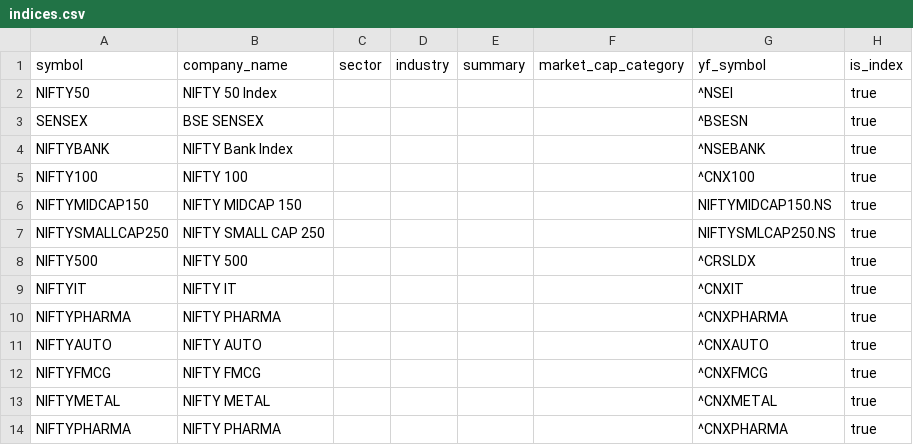
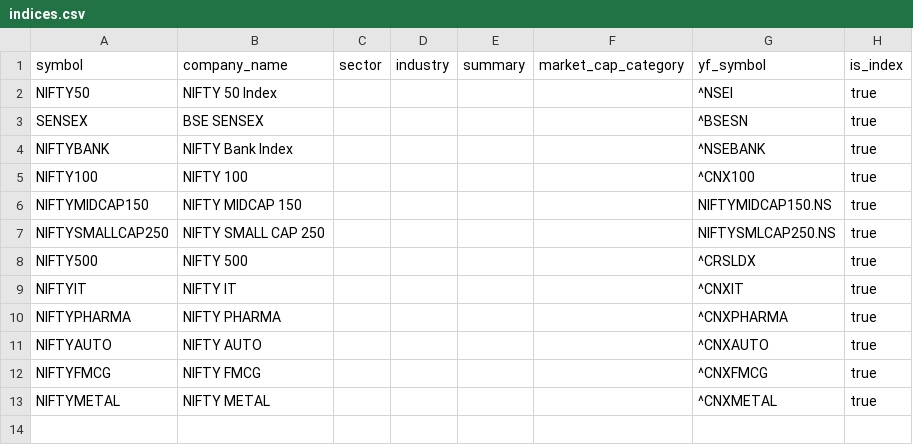
Before and after one commit to prp20/Nivesh-Platform, a CSV file: nivesh-server/data/indices.csv, drawn as a sheet; the diff names each change by its address in the sheet, - before the commit and + after, or states it on an @@ line.

```diff
--- a/nivesh-server/data/indices.csv
+++ b/nivesh-server/data/indices.csv
-row 14: NIFTYPHARMA | NIFTY PHARMA |  |  |  |  | ^CNXPHARMA | true
```
Also changed, not shown: 2 other files.
